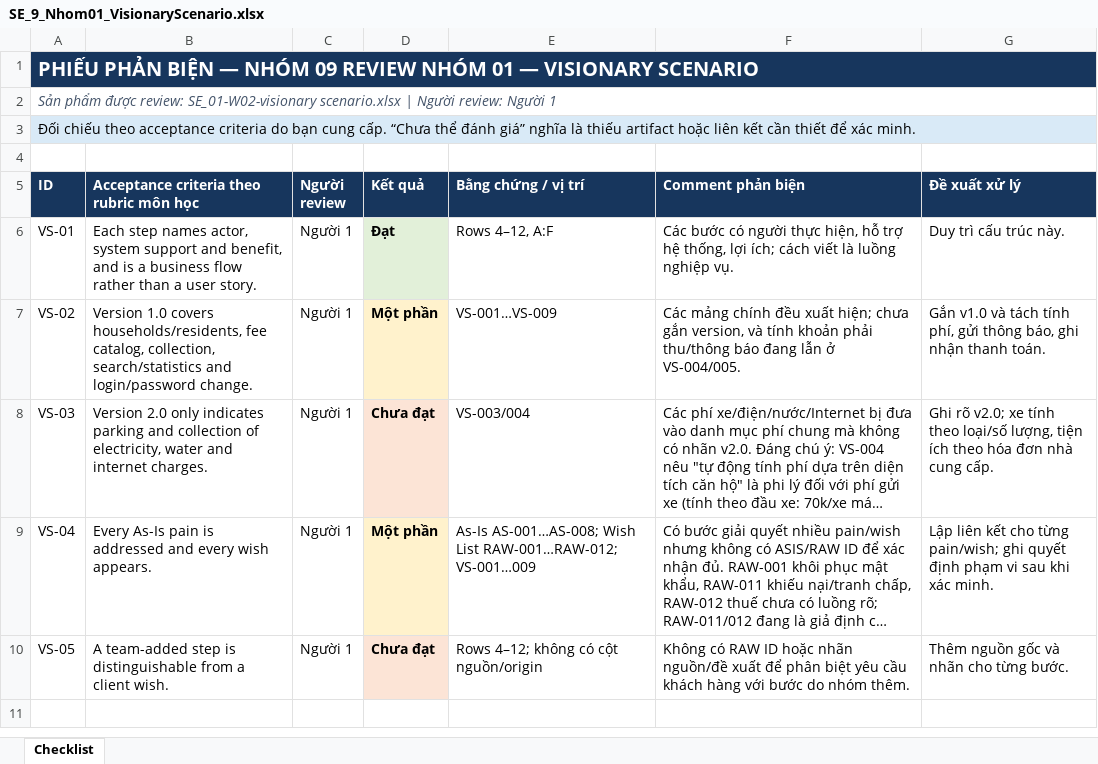
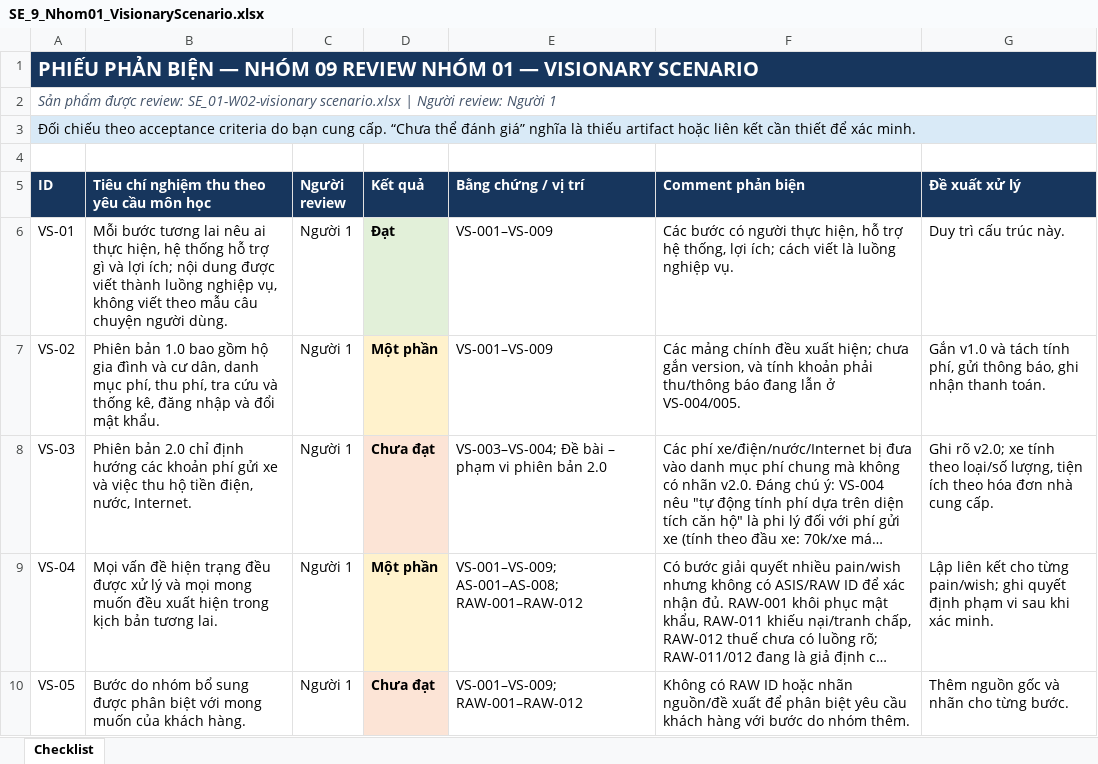
Before and after one commit to tuanvi51/bluemoon-, an Excel workbook: Nhom01/SE_9/SE_9_Nhom01_VisionaryScenario.xlsx, sheet Checklist, drawn as a sheet; long unchanged cells end in …; values as stored, in another font and other column widths than the file's, no borders; the diff names each change by its address in the sheet, - before the commit and + after, or states it on an @@ line.

```diff
--- a/Nhom01/SE_9/SE_9_Nhom01_VisionaryScenario.xlsx (sheet Checklist)
+++ b/Nhom01/SE_9/SE_9_Nhom01_VisionaryScenario.xlsx (sheet Checklist)
-B5: Acceptance criteria theo rubric môn học
+B5: Tiêu chí nghiệm thu theo yêu cầu môn học
-B6: Each step names actor, system support and benefit, and is a business flow rather than a user story.
+B6: Mỗi bước tương lai nêu ai thực hiện, hệ thống hỗ trợ gì và lợi ích; nội dung được viết thành luồng nghiệp vụ, không viết theo mẫu câu chuyện người dùng.
-E6 (Bằng chứng / vị trí): Rows 4–12, A:F
+E6 (Bằng chứng / vị trí): VS-001–VS-009
-B7: Version 1.0 covers households/residents, fee catalog, collection, search/statistics and login/password change.
+B7: Phiên bản 1.0 bao gồm hộ gia đình và cư dân, danh mục phí, thu phí, tra cứu và thống kê, đăng nhập và đổi mật khẩu.
-E7 (Bằng chứng / vị trí): VS-001…VS-009
+E7 (Bằng chứng / vị trí): VS-001–VS-009
-B8: Version 2.0 only indicates parking and collection of electricity, water and internet charges.
+B8: Phiên bản 2.0 chỉ định hướng các khoản phí gửi xe và việc thu hộ tiền điện, nước, Internet.
-E8 (Bằng chứng / vị trí): VS-003/004
+E8 (Bằng chứng / vị trí): VS-003–VS-004; Đề bài – phạm vi phiên bản 2.0
-B9: Every As-Is pain is addressed and every wish appears.
+B9: Mọi vấn đề hiện trạng đều được xử lý và mọi mong muốn đều xuất hiện trong kịch bản tương lai.
-E9 (Bằng chứng / vị trí): As-Is AS-001…AS-008; Wish List RAW-001…RAW-012; VS-001…009
+E9 (Bằng chứng / vị trí): VS-001–VS-009; AS-001–AS-008; RAW-001–RAW-012
-B10: A team-added step is distinguishable from a client wish.
+B10: Bước do nhóm bổ sung được phân biệt với mong muốn của khách hàng.
-E10 (Bằng chứng / vị trí): Rows 4–12; không có cột nguồn/origin
+E10 (Bằng chứng / vị trí): VS-001–VS-009; RAW-001–RAW-012
```
Also changed, not shown: Nhom01/SE_9/SE_9_Nhom01_AcceptanceCriteria.xlsx, Nhom01/SE_9/SE_9_Nhom01_Epics.xlsx, 8 other files.
